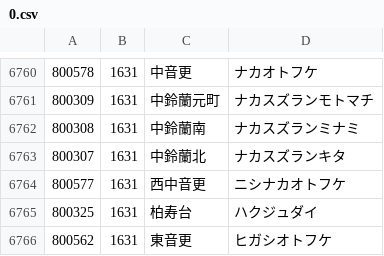
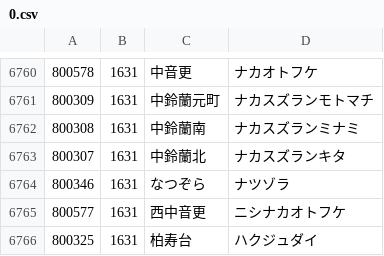
Before and after one commit to code4fukui/PostalCode, a CSV file: data/0.csv, drawn as a sheet; only a part is shown, gaps mark what is left out; the shorter side is filled out with more unchanged rows; the diff names each change by its address in the sheet, - before the commit and + after, or states it on an @@ line.

Commit message:
update data

```diff
--- a/data/0.csv
+++ b/data/0.csv
+row 6764: 800346 | 1631 | なつぞら | ナツゾラ
```
Also changed, not shown: data/6.csv, 1 other file.
